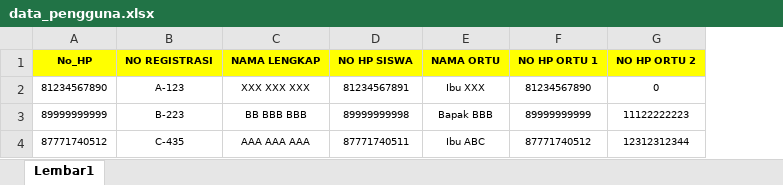
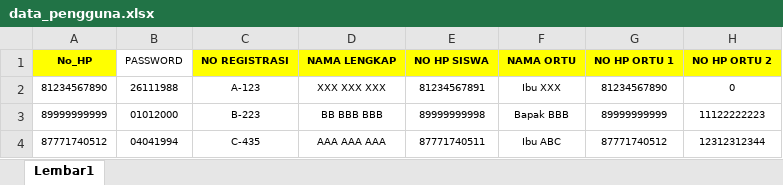
Before and after one commit to tianovic1988/sistem-info-siswa, an Excel workbook: data_pengguna.xlsx, sheet Lembar1, drawn as a sheet; only a part is shown; values as stored, in another font and other column widths than the file's, no borders; conditional formats not drawn; the diff names each change by its address in the sheet, - before the commit and + after, or states it on an @@ line.

Commit message:
Add files via upload

```diff
--- a/data_pengguna.xlsx (sheet Lembar1)
+++ b/data_pengguna.xlsx (sheet Lembar1)
+column B (PASSWORD), rows 2-4: 26111988 | 01012000 | 04041994
```
Also changed, not shown: formulas that keep their value.
